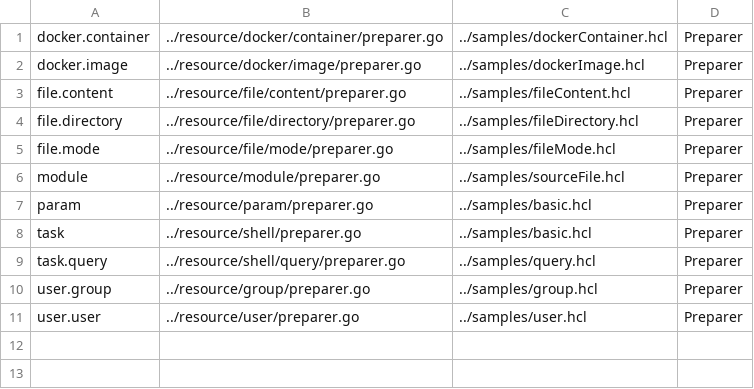
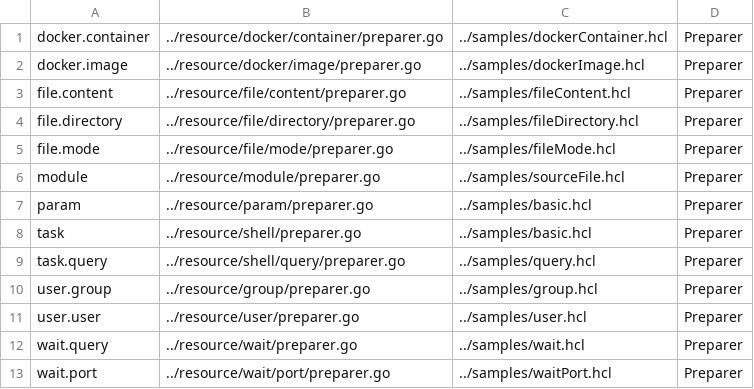
Before and after one commit to asteris-llc/converge, a CSV file: docs_source/sources.csv, drawn as a sheet; the diff names each change by its address in the sheet, - before the commit and + after, or states it on an @@ line.

Commit message:
wait: add docs

```diff
--- a/docs_source/sources.csv
+++ b/docs_source/sources.csv
+row 12: wait.query | ../resource/wait/preparer.go | ../samples/wait.hcl | Preparer
+row 13: wait.port | ../resource/wait/port/preparer.go | ../samples/waitPort.hcl | Preparer
```
Also changed, not shown: 2 other files.
